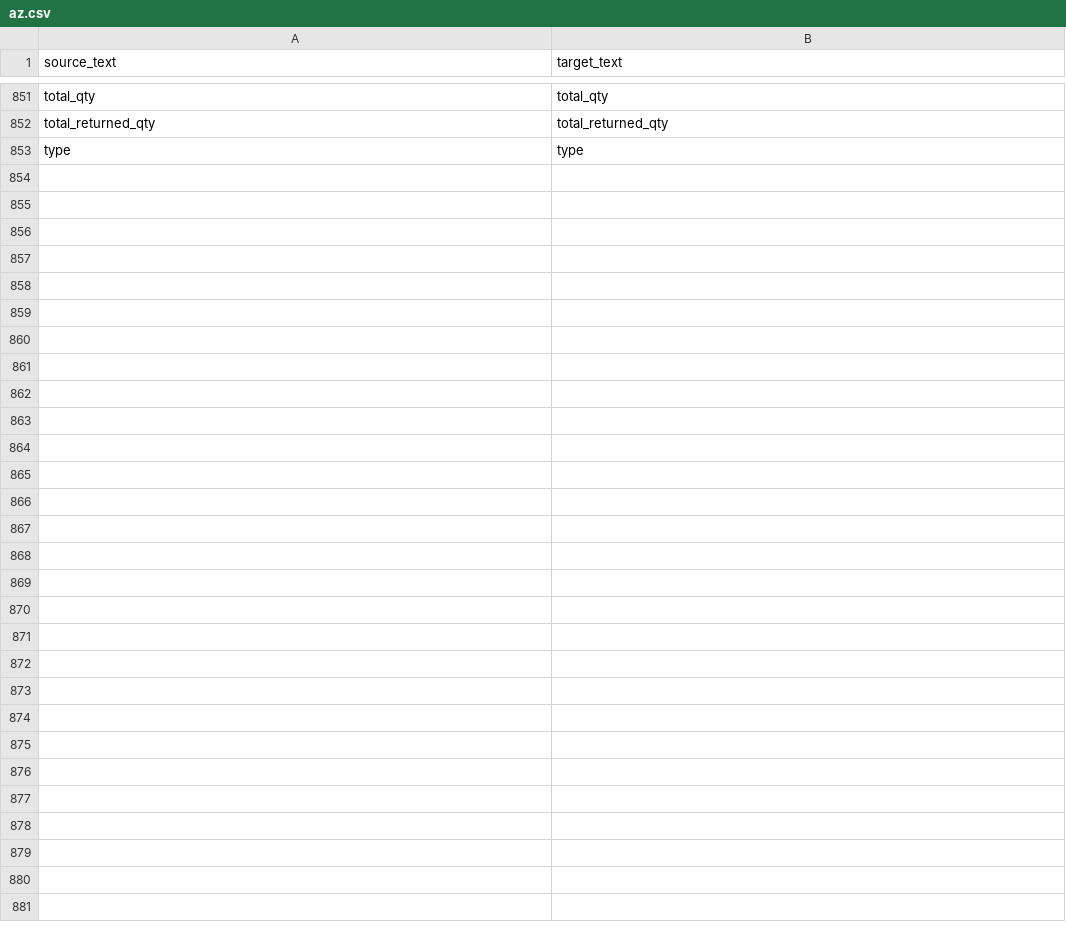
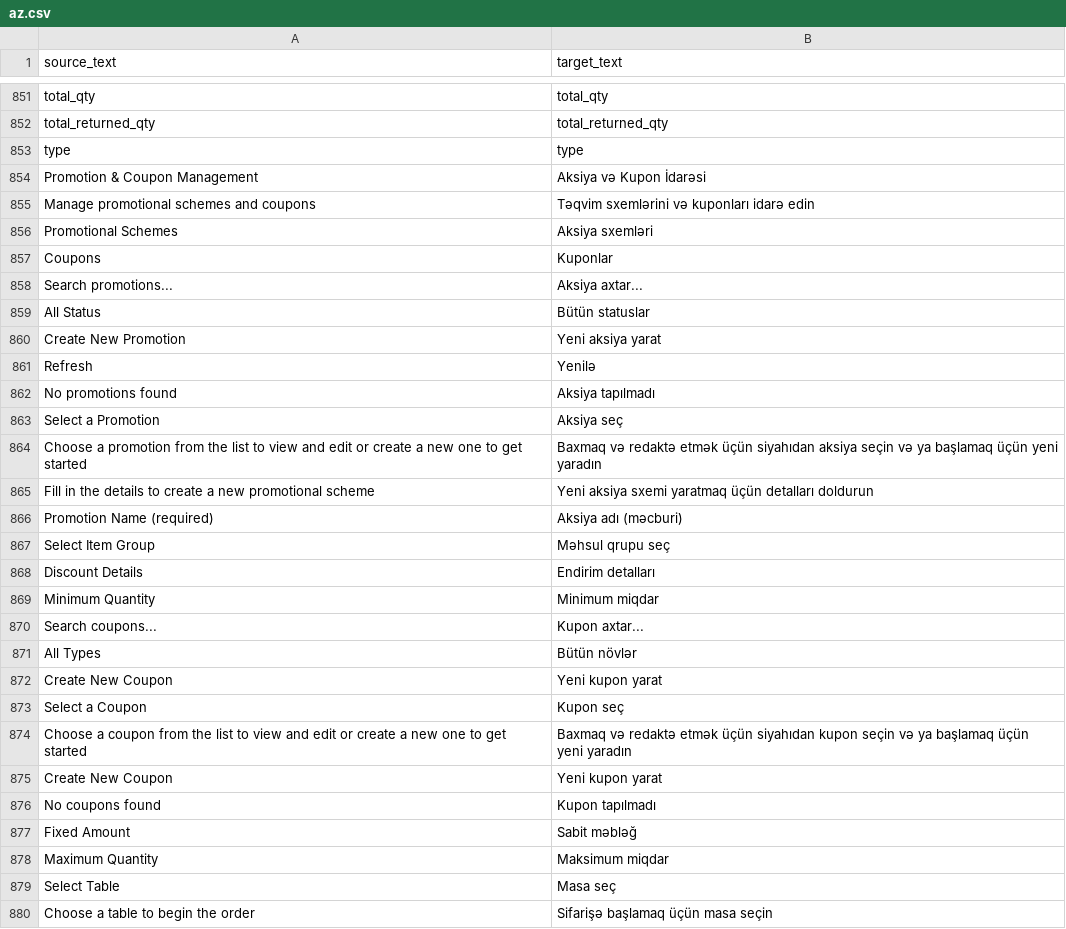
Before and after one commit to hemidirasim/POSNext, a CSV file: pos_next/translations/az.csv, drawn as a sheet; only a part is shown, gaps mark what is left out.

Commit message:
feat(i18n): add Azerbaijani translations to backend CSV for Promotions & Coupons
Add translations to pos_next/translations/az.csv:
- Promotion & Coupon Management section
- Aksiya sxemləri və Kuponlar
- Search, filter, and create operations
- Table selection strings

```diff
--- a/pos_next/translations/az.csv
+++ b/pos_next/translations/az.csv
@@ -853 +853,28 @@ total_returned_qty,total_returned_qty
 type,type
+Promotion & Coupon Management,Aksiya və Kupon İdarəsi
+Manage promotional schemes and coupons,Təqvim sxemlərini və kuponları idarə edin
+Promotional Schemes,Aksiya sxemləri
+Coupons,Kuponlar
+Search promotions...,Aksiya axtar...
+All Status,Bütün statuslar
+Create New Promotion,Yeni aksiya yarat
+Refresh,Yenilə
+No promotions found,Aksiya tapılmadı
+Select a Promotion,Aksiya seç
+Choose a promotion from the list to view and edit or create a new one to get started,Baxmaq və redaktə etmək üçün siyahıdan aksiya seçin və ya başlamaq üçün yeni yaradın
+Fill in the details to create a new promotional scheme,Yeni aksiya sxemi yaratmaq üçün detalları doldurun
+Promotion Name (required),Aksiya adı (məcburi)
+Select Item Group,Məhsul qrupu seç
+Discount Details,Endirim detalları
+Minimum Quantity,Minimum miqdar
+Search coupons...,Kupon axtar...
+All Types,Bütün növlər
+Create New Coupon,Yeni kupon yarat
+Select a Coupon,Kupon seç
+Choose a coupon from the list to view and edit or create a new one to get started,Baxmaq və redaktə etmək üçün siyahıdan kupon seçin və ya başlamaq üçün yeni yaradın
+Create New Coupon,Yeni kupon yarat
+No coupons found,Kupon tapılmadı
+Fixed Amount,Sabit məbləğ
+Maximum Quantity,Maksimum miqdar
+Select Table,Masa seç
+Choose a table to begin the order,Sifarişə başlamaq üçün masa seçin
```
